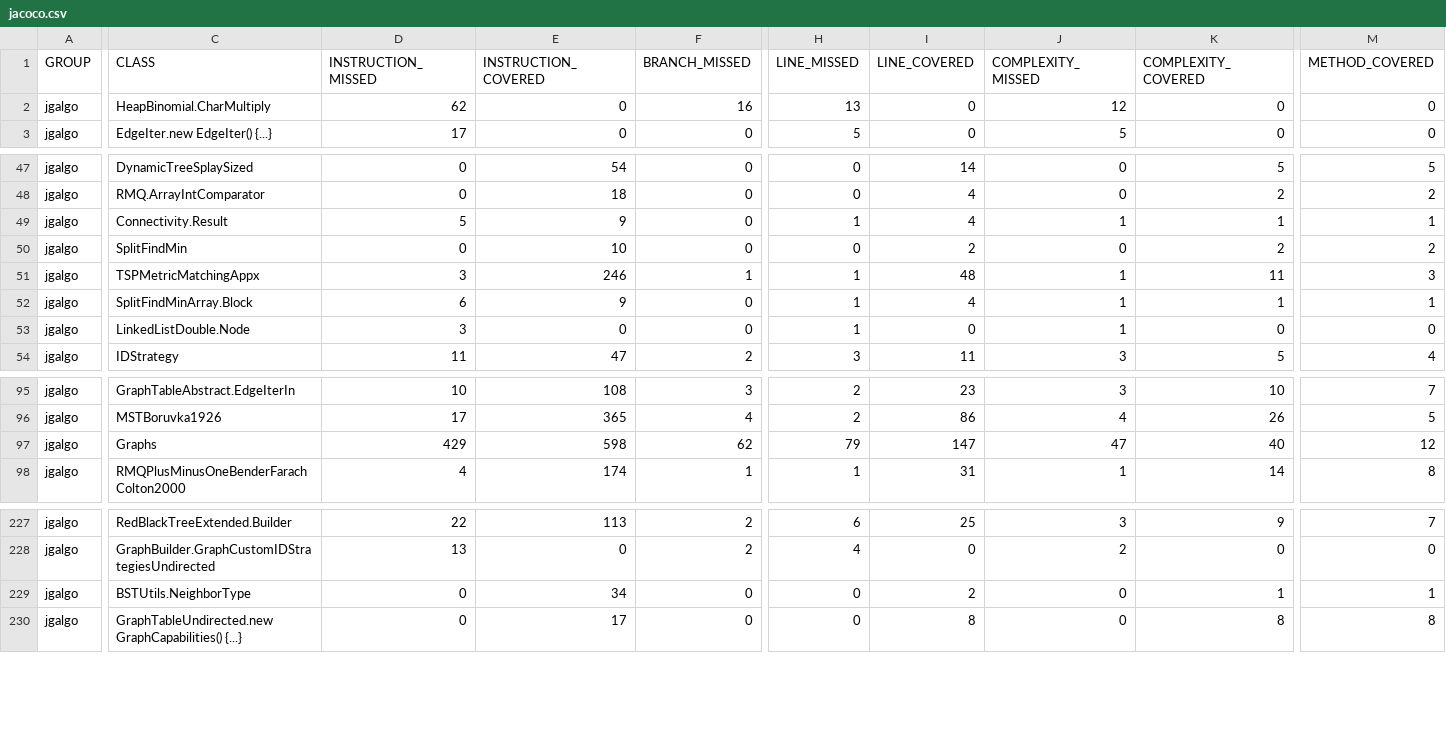
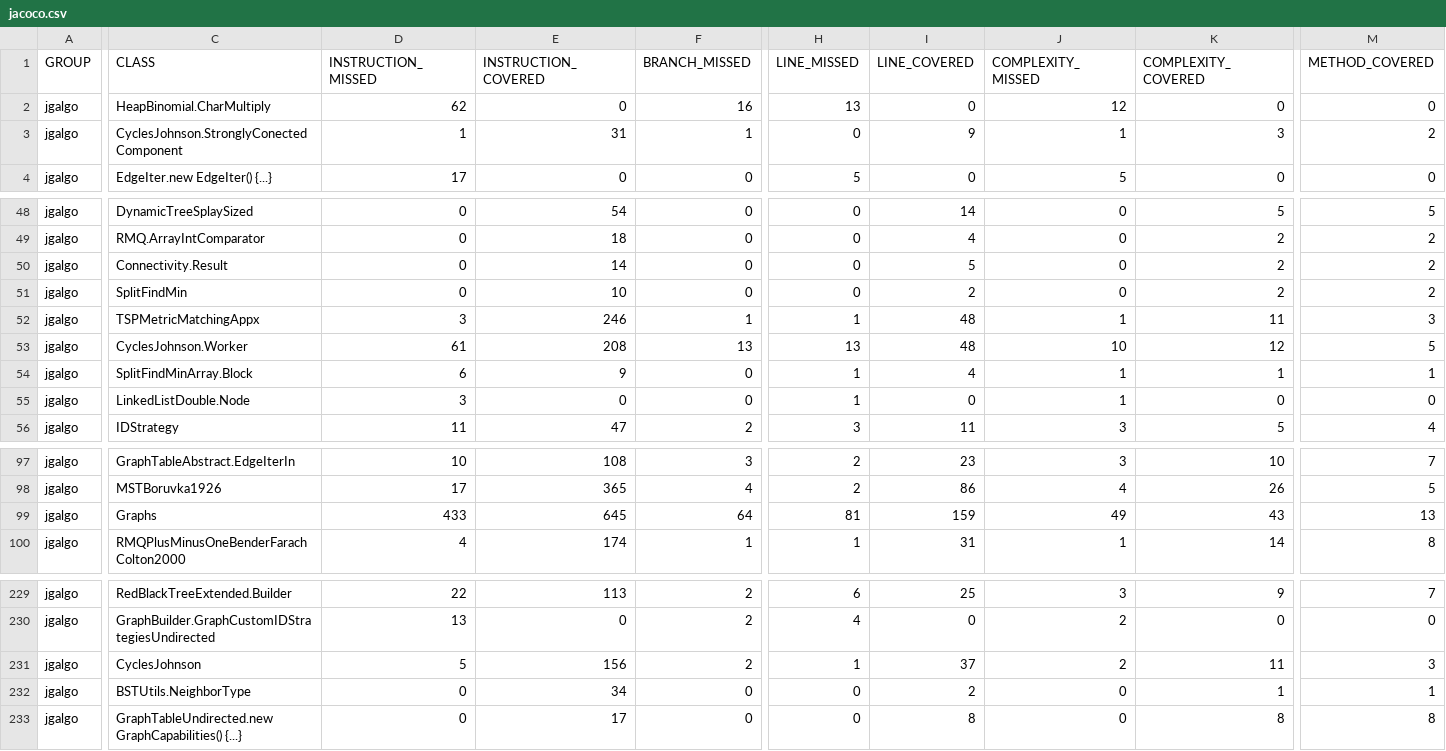
Before and after one commit to barakugav/JGAlgo, a CSV file: jacoco.csv, drawn as a sheet; only a part is shown, gaps mark what is left out; addresses are those after the commit; rows hold the shown columns only; the diff covers the shown part only; the diff names each change by its address in the sheet, - before the commit and + after, or states it on an @@ line.

Commit message:
Deploying to coverage from @ barakugav/JGAlgo@b7fabf0604fc9947e11efd71fa53eb298e1bdb00 🚀

```diff
--- a/jacoco.csv
+++ b/jacoco.csv
+row 3: jgalgo | CyclesJohnson.StronglyConectedComponent | 1 | 31 | 1 | 0 | 9 | 1 | 3 | 2
-D50 (INSTRUCTION_MISSED): 5
+D50 (INSTRUCTION_MISSED): 0
-E50 (INSTRUCTION_COVERED): 9
+E50 (INSTRUCTION_COVERED): 14
-H50 (LINE_MISSED): 1
+H50 (LINE_MISSED): 0
-I50 (LINE_COVERED): 4
+I50 (LINE_COVERED): 5
-J50 (COMPLEXITY_MISSED): 1
+J50 (COMPLEXITY_MISSED): 0
-K50 (COMPLEXITY_COVERED): 1
+K50 (COMPLEXITY_COVERED): 2
-M50 (METHOD_COVERED): 1
+M50 (METHOD_COVERED): 2
+row 53: jgalgo | CyclesJohnson.Worker | 61 | 208 | 13 | 13 | 48 | 10 | 12 | 5
-D99 (INSTRUCTION_MISSED): 429
+D99 (INSTRUCTION_MISSED): 433
-E99 (INSTRUCTION_COVERED): 598
+E99 (INSTRUCTION_COVERED): 645
-F99 (BRANCH_MISSED): 62
+F99 (BRANCH_MISSED): 64
-H99 (LINE_MISSED): 79
+H99 (LINE_MISSED): 81
-I99 (LINE_COVERED): 147
+I99 (LINE_COVERED): 159
-J99 (COMPLEXITY_MISSED): 47
+J99 (COMPLEXITY_MISSED): 49
-K99 (COMPLEXITY_COVERED): 40
+K99 (COMPLEXITY_COVERED): 43
-M99 (METHOD_COVERED): 12
+M99 (METHOD_COVERED): 13
+row 231: jgalgo | CyclesJohnson | 5 | 156 | 2 | 1 | 37 | 2 | 11 | 3
```
Also changed, not shown: 2 edited cells elsewhere in this file, 16 other files.
